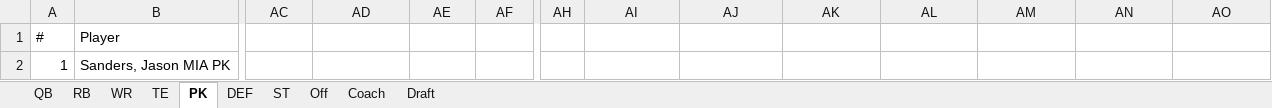
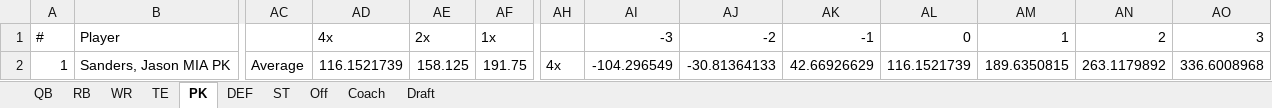
Before and after one commit to luke01215/prfl, an Excel workbook: 2020_prflplayers.xlsx, sheet PK, drawn as a sheet; only a part is shown, gaps mark what is left out; values as stored, in another font and other column widths than the file's, no borders; table styles not drawn; the diff covers the shown part only; the diff names each change by its address in the sheet, - before the commit and + after, or states it on an @@ line.

```diff
--- a/2020_prflplayers.xlsx (sheet PK)
+++ b/2020_prflplayers.xlsx (sheet PK)
-AD1: (empty)
+AD1: 4x
-AE1: (empty)
+AE1: 2x
-AF1: (empty)
+AF1: 1x
-AI1: (empty)
+AI1: -3
-AJ1: (empty)
+AJ1: -2
-AK1: (empty)
+AK1: -1
-AL1: (empty)
+AL1: 0
-AM1: (empty)
+AM1: 1
-AN1: (empty)
+AN1: 2
-AO1: (empty)
+AO1: 3
-AC2: (empty)
+AC2: Average
-AD2: (empty)
+AD2: 116.1521739
-AE2: (empty)
+AE2: 158.125
-AF2: (empty)
+AF2: 191.75
-AH2: (empty)
+AH2: 4x
-AI2: (empty)
+AI2: -104.296549
-AJ2: (empty)
+AJ2: -30.81364133
-AK2: (empty)
+AK2: 42.66926629
-AL2: (empty)
+AL2: 116.1521739
-AM2: (empty)
+AM2: 189.6350815
-AN2: (empty)
+AN2: 263.1179892
-AO2: (empty)
+AO2: 336.6008968
```
Also changed, not shown: 48 edited cells elsewhere in this sheet, sheet Off, sheet DEF, sheet Coach, sheet TE, sheet ST, sheet WR.
